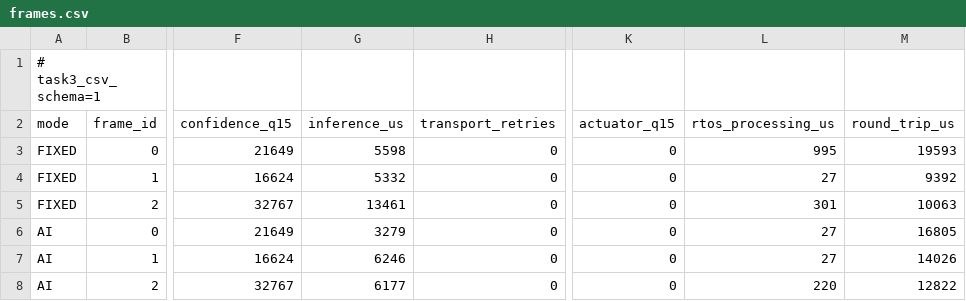
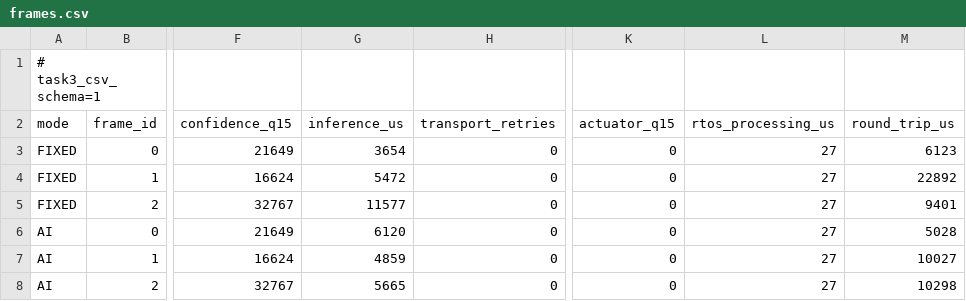
Before and after one commit to qcl-kernel/tgoskits-GoGoGo, a CSV file: GoGoGo-成果材料/图标数据/qemu/zephyr-linux/frames.csv, drawn as a sheet; only a part is shown, gaps mark what is left out; the diff names each change by its address in the sheet, - before the commit and + after, or states it on an @@ line.

```diff
--- a/GoGoGo-成果材料/图标数据/qemu/zephyr-linux/frames.csv
+++ b/GoGoGo-成果材料/图标数据/qemu/zephyr-linux/frames.csv
-G3 (inference_us): 5598
+G3 (inference_us): 3654
-L3 (rtos_processing_us): 995
+L3 (rtos_processing_us): 27
-M3 (round_trip_us): 19593
+M3 (round_trip_us): 6123
-G4 (inference_us): 5332
+G4 (inference_us): 5472
-M4 (round_trip_us): 9392
+M4 (round_trip_us): 22892
-G5 (inference_us): 13461
+G5 (inference_us): 11577
-L5 (rtos_processing_us): 301
+L5 (rtos_processing_us): 27
-M5 (round_trip_us): 10063
+M5 (round_trip_us): 9401
-G6 (inference_us): 3279
+G6 (inference_us): 6120
-M6 (round_trip_us): 16805
+M6 (round_trip_us): 5028
-G7 (inference_us): 6246
+G7 (inference_us): 4859
-M7 (round_trip_us): 14026
+M7 (round_trip_us): 10027
-G8 (inference_us): 6177
+G8 (inference_us): 5665
-L8 (rtos_processing_us): 220
+L8 (rtos_processing_us): 27
-M8 (round_trip_us): 12822
+M8 (round_trip_us): 10298
```
Also changed, not shown: GoGoGo-成果材料/图标数据/host-metrics.csv, GoGoGo-成果材料/图标数据/qemu/rtthread-linux/frames.csv, 53 other files.
